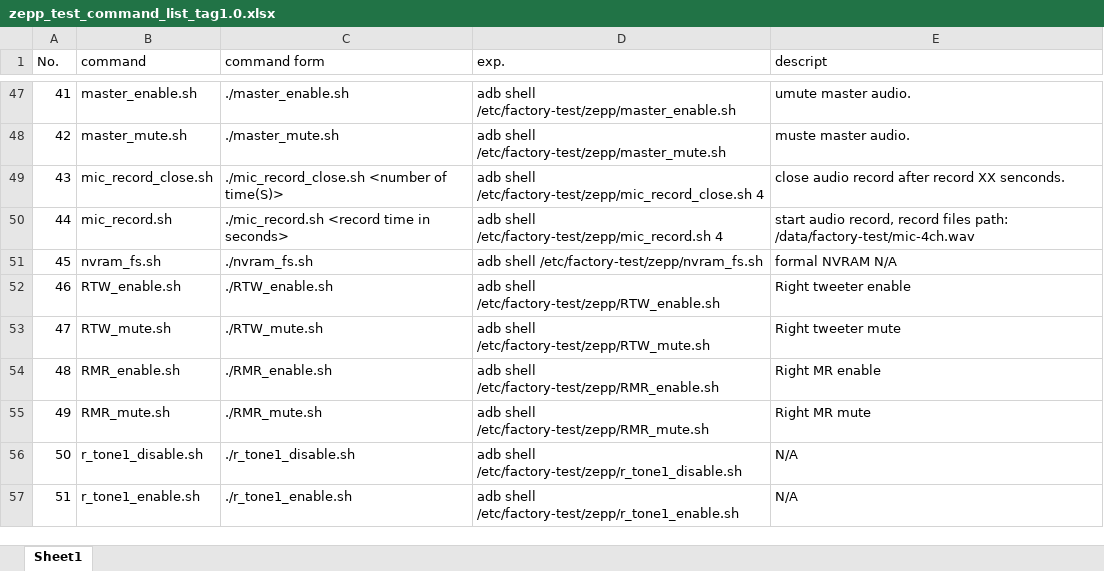
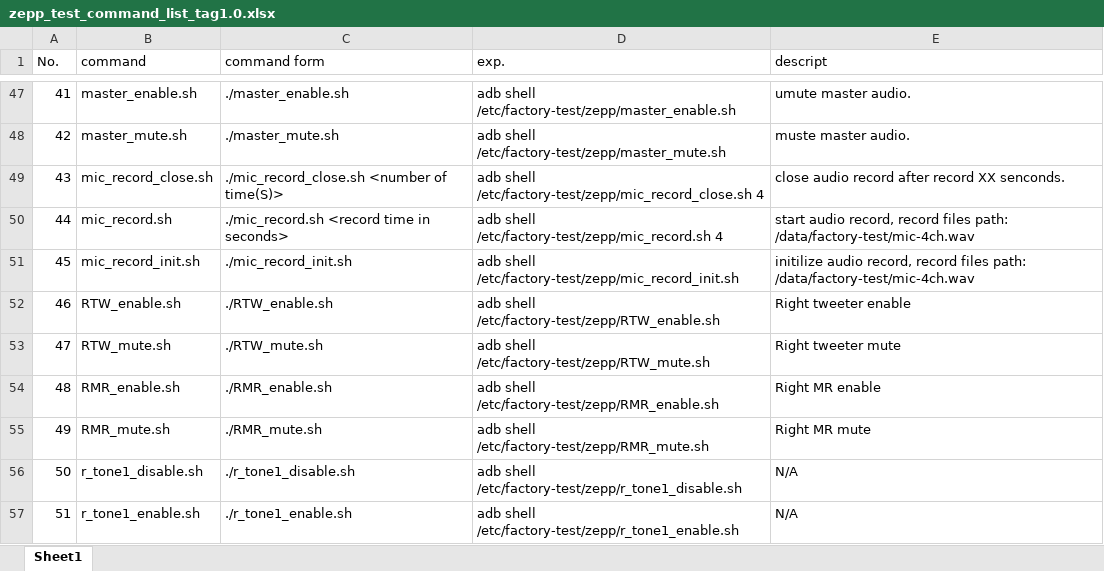
Before and after one commit to tymphany/factory-test, an Excel workbook: zepp_test_command_list_tag1.0.xlsx, sheet Sheet1, drawn as a sheet; only a part is shown, gaps mark what is left out; values as stored, in another font and other column widths than the file's, no cell formats; the diff names each change by its address in the sheet, - before the commit and + after, or states it on an @@ line.

Commit message:
update command list

```diff
--- a/zepp_test_command_list_tag1.0.xlsx (sheet Sheet1)
+++ b/zepp_test_command_list_tag1.0.xlsx (sheet Sheet1)
-B51 (command): nvram_fs.sh
+B51 (command): mic_record_init.sh
-C51 (command form): ./nvram_fs.sh
+C51 (command form): ./mic_record_init.sh
-D51 (exp.): adb shell /etc/factory-test/zepp/nvram_fs.sh
+D51 (exp.): adb shell /etc/factory-test/zepp/mic_record_init.sh
-E51 (descript): formal NVRAM N/A
+E51 (descript): initilize audio record, record files path: /data/factory-test/mic-4ch.wav
```
Also changed, not shown: cell formats.
